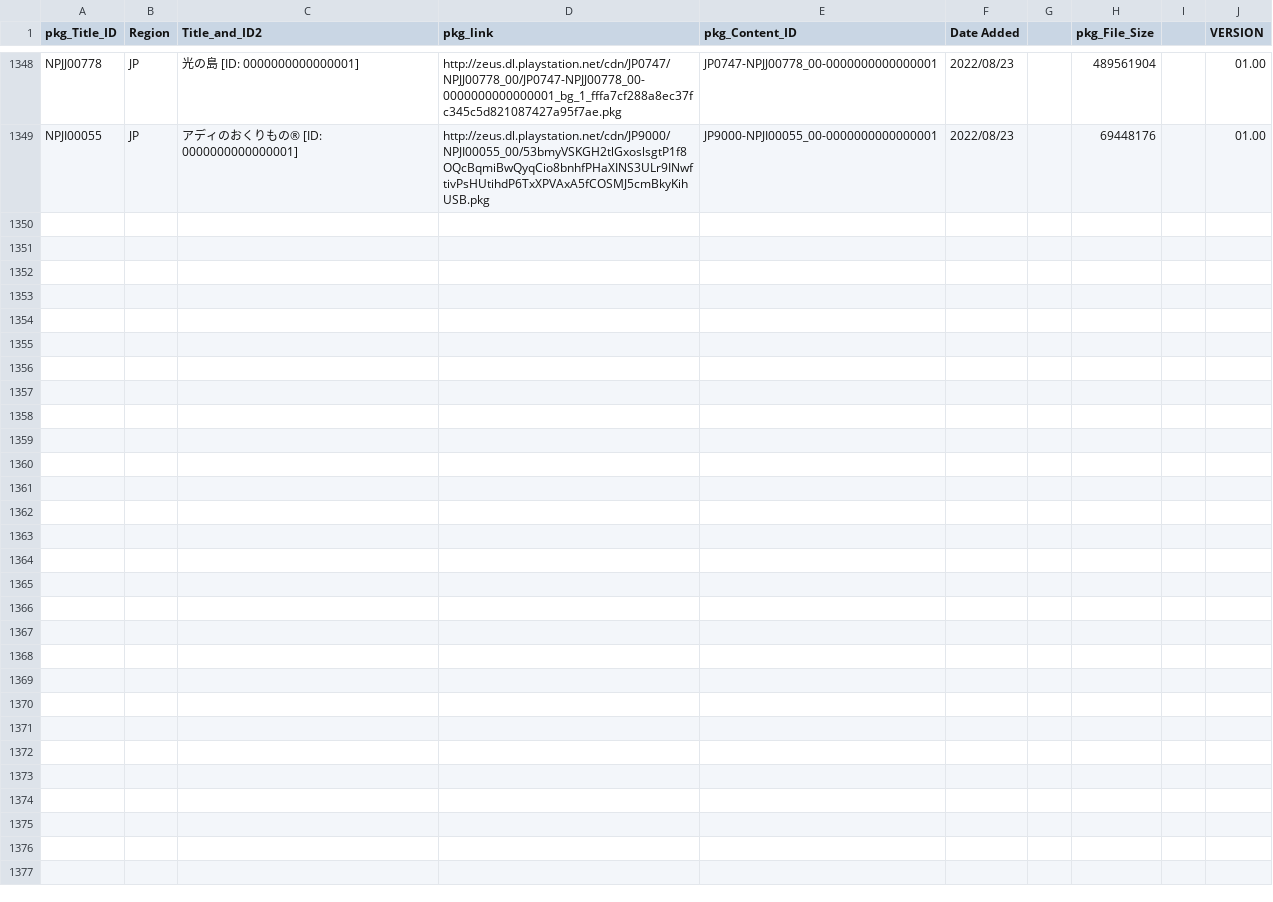
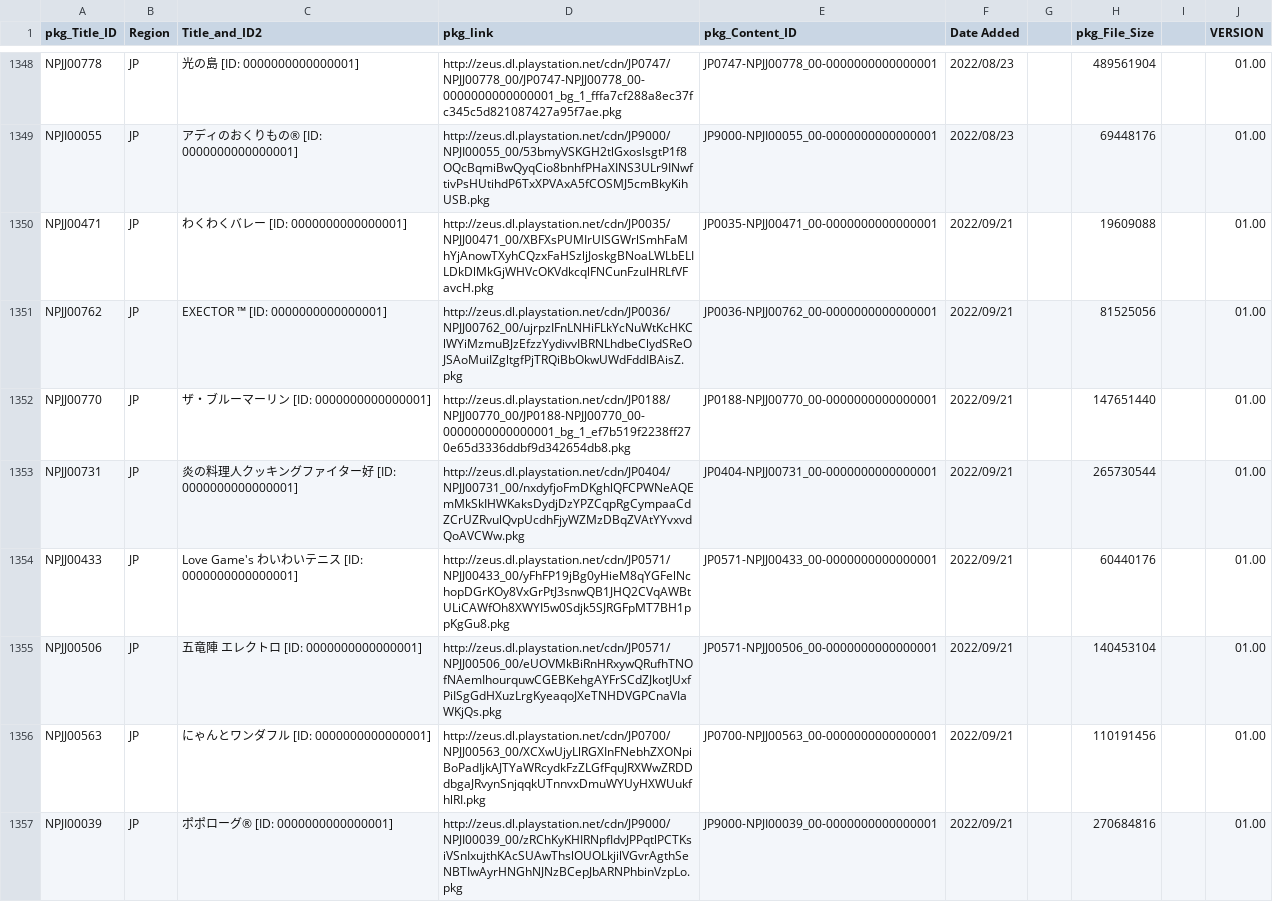
Before and after one commit to 1jtp8sobiu/NPS_JP, a TSV file: rearrange/PSX_APP.tsv, drawn as a sheet; only a part is shown, gaps mark what is left out; the diff names each change by its address in the sheet, - before the commit and + after, or states it on an @@ line.

```diff
--- a/rearrange/PSX_APP.tsv
+++ b/rearrange/PSX_APP.tsv
+row 1350: NPJJ00471 | JP | わくわくバレー [ID: 0000000000000001] | http://zeus.dl.playstation.net/cdn/JP0035/NPJJ00471_00/XBFXsPUMIrUISGWrlSmhFaMhYjAnowTXyhCQzxFaHSzljJoskgBNoaLWLbELILDkDlMkGjWHVcOKVdkcqlFNCunFzuIHRLfVFavcH.pkg | JP0035-NPJJ00471_00-0000000000000001 | 2022/09/21 |  | 19609088 |  | 01.00
+row 1351: NPJJ00762 | JP | EXECTOR ™ [ID: 0000000000000001] | http://zeus.dl.playstation.net/cdn/JP0036/NPJJ00762_00/ujrpzIFnLNHiFLkYcNuWtKcHKClWYiMzmuBJzEfzzYydivvIBRNLhdbeClydSReOJSAoMuiIZgltgfPjTRQiBbOkwUWdFddIBAisZ.pkg | JP0036-NPJJ00762_00-0000000000000001 | 2022/09/21 |  | 81525056 |  | 01.00
+row 1352: NPJJ00770 | JP | ザ・ブルーマーリン [ID: 0000000000000001] | http://zeus.dl.playstation.net/cdn/JP0188/NPJJ00770_00/JP0188-NPJJ00770_00-0000000000000001_bg_1_ef7b519f2238ff270e65d3336ddbf9d342654db8.pkg | JP0188-NPJJ00770_00-0000000000000001 | 2022/09/21 |  | 147651440 |  | 01.00
+row 1353: NPJJ00731 | JP | 炎の料理人クッキングファイター好 [ID: 0000000000000001] | http://zeus.dl.playstation.net/cdn/JP0404/NPJJ00731_00/nxdyfjoFmDKghlQFCPWNeAQEmMkSkIHWKaksDydjDzYPZCqpRgCympaaCdZCrUZRvulQvpUcdhFjyWZMzDBqZVAtYYvxvdQoAVCWw.pkg | JP0404-NPJJ00731_00-0000000000000001 | 2022/09/21 |  | 265730544 |  | 01.00
+row 1354: NPJJ00433 | JP | Love Game's わいわいテニス [ID: 0000000000000001] | http://zeus.dl.playstation.net/cdn/JP0571/NPJJ00433_00/yFhFP19jBg0yHieM8qYGFelNchopDGrKOy8VxGrPtJ3snwQB1JHQ2CVqAWBtULiCAWfOh8XWYI5w0Sdjk5SJRGFpMT7BH1ppKgGu8.pkg | JP0571-NPJJ00433_00-0000000000000001 | 2022/09/21 |  | 60440176 |  | 01.00
+row 1355: NPJJ00506 | JP | 五竜陣 エレクトロ [ID: 0000000000000001] | http://zeus.dl.playstation.net/cdn/JP0571/NPJJ00506_00/eUOVMkBiRnHRxywQRufhTNOfNAemIhourquwCGEBKehgAYFrSCdZJkotJUxfPiISgGdHXuzLrgKyeaqoJXeTNHDVGPCnaVIaWKjQs.pkg | JP0571-NPJJ00506_00-0000000000000001 | 2022/09/21 |  | 140453104 |  | 01.00
+row 1356: NPJJ00563 | JP | にゃんとワンダフル [ID: 0000000000000001] | http://zeus.dl.playstation.net/cdn/JP0700/NPJJ00563_00/XCXwUjyLlRGXInFNebhZXONpiBoPadIjkAJTYaWRcydkFzZLGfFquJRXWwZRDDdbgaJRvynSnjqqkUTnnvxDmuWYUyHXWUukfhlRI.pkg | JP0700-NPJJ00563_00-0000000000000001 | 2022/09/21 |  | 110191456 |  | 01.00
+row 1357: NPJI00039 | JP | ポポローグ® [ID: 0000000000000001] | http://zeus.dl.playstation.net/cdn/JP9000/NPJI00039_00/zRChKyKHIRNpfIdvJPPqtlPCTKsiVSnIxujthKAcSUAwThslOUOLkjilVGvrAgthSeNBTIwAyrHNGhNJNzBCepJbARNPhbinVzpLo.pkg | JP9000-NPJI00039_00-0000000000000001 | 2022/09/21 |  | 270684816 |  | 01.00
```
Also changed, not shown: 4 other files.
